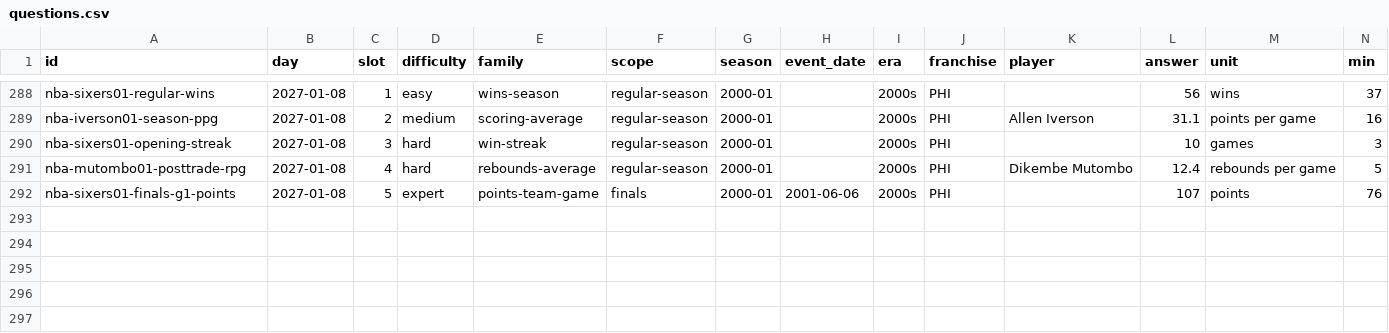
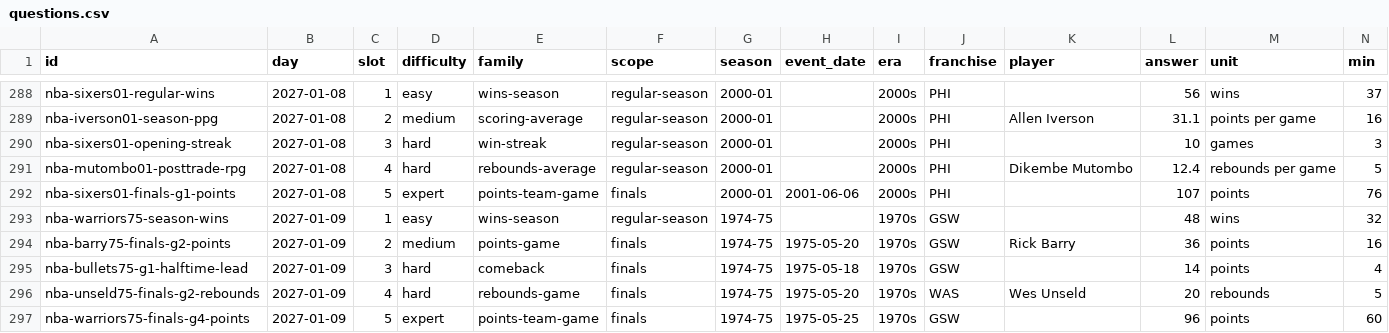
Before and after one commit to Atiyk/Stat-Window, a CSV file: docs/nba/questions.csv, drawn as a sheet; only a part is shown, gaps mark what is left out; rows hold the shown columns only; the diff names each change by its address in the sheet, - before the commit and + after, or states it on an @@ line.

```diff
--- a/docs/nba/questions.csv
+++ b/docs/nba/questions.csv
+row 293: nba-warriors75-season-wins | 2027-01-09 | 1 | easy | wins-season | regular-season | 1974-75 |  | 1970s | GSW |  | 48 | wins | 32
+row 294: nba-barry75-finals-g2-points | 2027-01-09 | 2 | medium | points-game | finals | 1974-75 | 1975-05-20 | 1970s | GSW | Rick Barry | 36 | points | 16
+row 295: nba-bullets75-g1-halftime-lead | 2027-01-09 | 3 | hard | comeback | finals | 1974-75 | 1975-05-18 | 1970s | GSW |  | 14 | points | 4
+row 296: nba-unseld75-finals-g2-rebounds | 2027-01-09 | 4 | hard | rebounds-game | finals | 1974-75 | 1975-05-20 | 1970s | WAS | Wes Unseld | 20 | rebounds | 5
+row 297: nba-warriors75-finals-g4-points | 2027-01-09 | 5 | expert | points-team-game | finals | 1974-75 | 1975-05-25 | 1970s | GSW |  | 96 | points | 60
```
Also changed, not shown: 5 other files.
